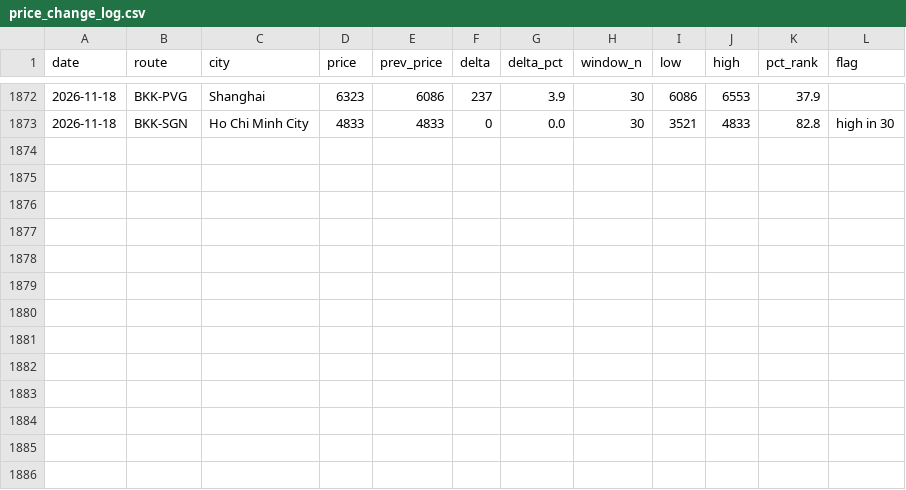
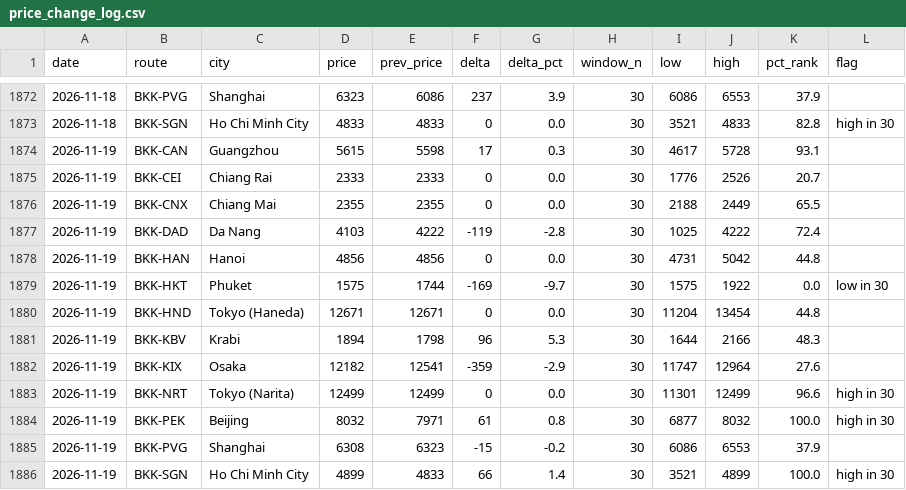
Before and after one commit to swuttipat/flight-price-tracker, a CSV file: data/processed/price_change_log.csv, drawn as a sheet; only a part is shown, gaps mark what is left out; the diff names each change by its address in the sheet, - before the commit and + after, or states it on an @@ line.

```diff
--- a/data/processed/price_change_log.csv
+++ b/data/processed/price_change_log.csv
+row 1874: 2026-11-19 | BKK-CAN | Guangzhou | 5615 | 5598 | 17 | 0.3 | 30 | 4617 | 5728 | 93.1
+row 1875: 2026-11-19 | BKK-CEI | Chiang Rai | 2333 | 2333 | 0 | 0.0 | 30 | 1776 | 2526 | 20.7
+row 1876: 2026-11-19 | BKK-CNX | Chiang Mai | 2355 | 2355 | 0 | 0.0 | 30 | 2188 | 2449 | 65.5
+row 1877: 2026-11-19 | BKK-DAD | Da Nang | 4103 | 4222 | -119 | -2.8 | 30 | 1025 | 4222 | 72.4
+row 1878: 2026-11-19 | BKK-HAN | Hanoi | 4856 | 4856 | 0 | 0.0 | 30 | 4731 | 5042 | 44.8
+row 1879: 2026-11-19 | BKK-HKT | Phuket | 1575 | 1744 | -169 | -9.7 | 30 | 1575 | 1922 | 0.0 | low in 30
+row 1880: 2026-11-19 | BKK-HND | Tokyo (Haneda) | 12671 | 12671 | 0 | 0.0 | 30 | 11204 | 13454 | 44.8
+row 1881: 2026-11-19 | BKK-KBV | Krabi | 1894 | 1798 | 96 | 5.3 | 30 | 1644 | 2166 | 48.3
+row 1882: 2026-11-19 | BKK-KIX | Osaka | 12182 | 12541 | -359 | -2.9 | 30 | 11747 | 12964 | 27.6
+row 1883: 2026-11-19 | BKK-NRT | Tokyo (Narita) | 12499 | 12499 | 0 | 0.0 | 30 | 11301 | 12499 | 96.6 | high in 30
+row 1884: 2026-11-19 | BKK-PEK | Beijing | 8032 | 7971 | 61 | 0.8 | 30 | 6877 | 8032 | 100.0 | high in 30
+row 1885: 2026-11-19 | BKK-PVG | Shanghai | 6308 | 6323 | -15 | -0.2 | 30 | 6086 | 6553 | 37.9
+row 1886: 2026-11-19 | BKK-SGN | Ho Chi Minh City | 4899 | 4833 | 66 | 1.4 | 30 | 3521 | 4899 | 100.0 | high in 30
```
Also changed, not shown: data/processed/calendar_latest.csv, data/processed/prices_master.csv, 3 other files.
